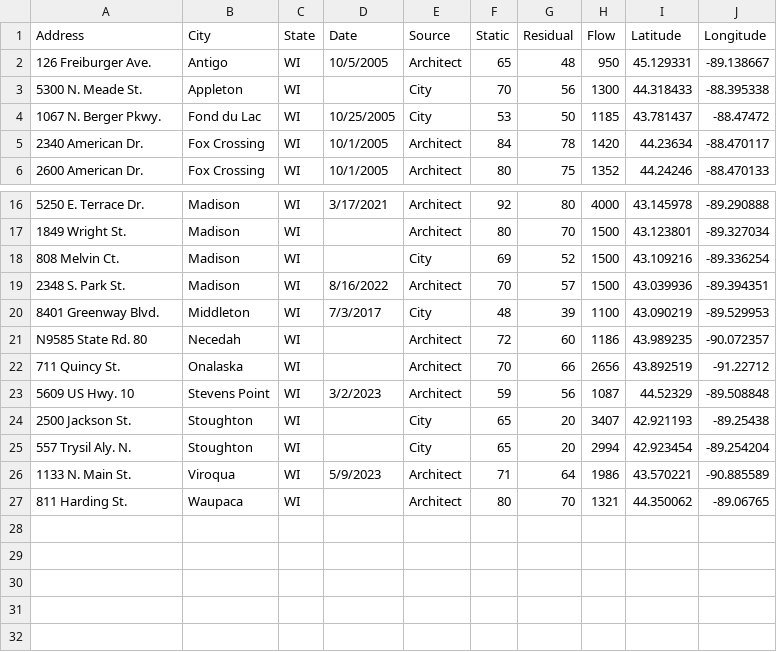
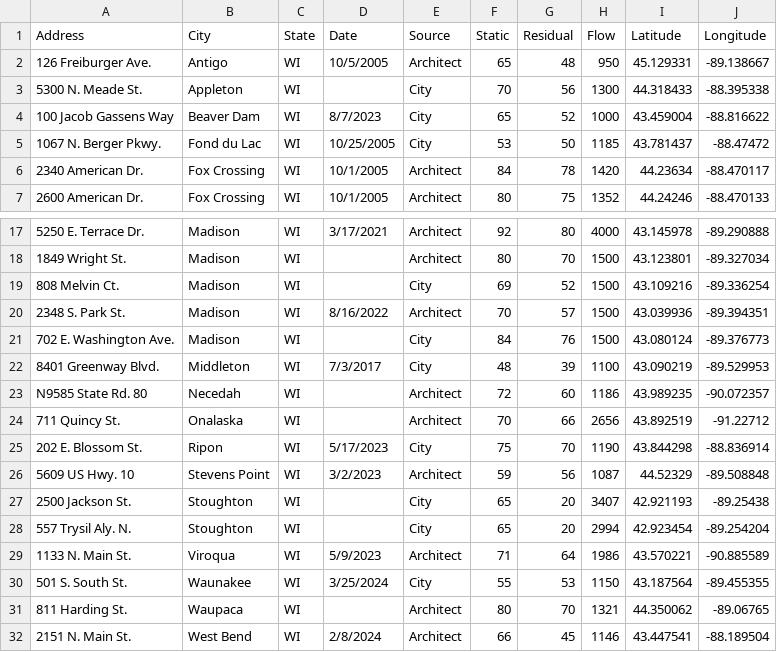
Before and after one commit to bmichels09/flowtestmap, a CSV file: data/FlowTests.csv, drawn as a sheet; only a part is shown, gaps mark what is left out; the diff names each change by its address in the sheet, - before the commit and + after, or states it on an @@ line.

Commit message:
Added more flow tests

```diff
--- a/data/FlowTests.csv
+++ b/data/FlowTests.csv
+row 4: 100 Jacob Gassens Way | Beaver Dam | WI | 8/7/2023 | City | 65 | 52 | 1000 | 43.459004 | -88.816622
+row 21: 702 E. Washington Ave. | Madison | WI |  | City | 84 | 76 | 1500 | 43.080124 | -89.376773
+row 25: 202 E. Blossom St. | Ripon | WI | 5/17/2023 | City | 75 | 70 | 1190 | 43.844298 | -88.836914
+row 30: 501 S. South St. | Waunakee | WI | 3/25/2024 | City | 55 | 53 | 1150 | 43.187564 | -89.455355
+row 32: 2151 N. Main St. | West Bend | WI | 2/8/2024 | Architect | 66 | 45 | 1146 | 43.447541 | -88.189504
```
